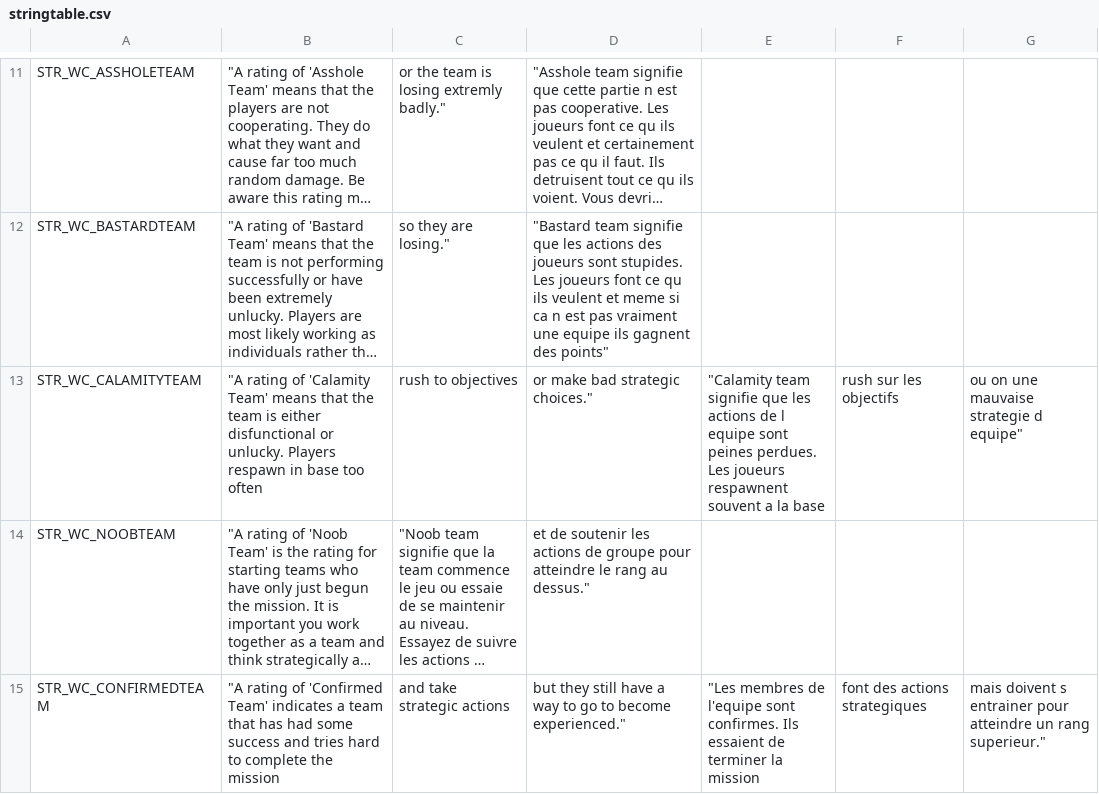
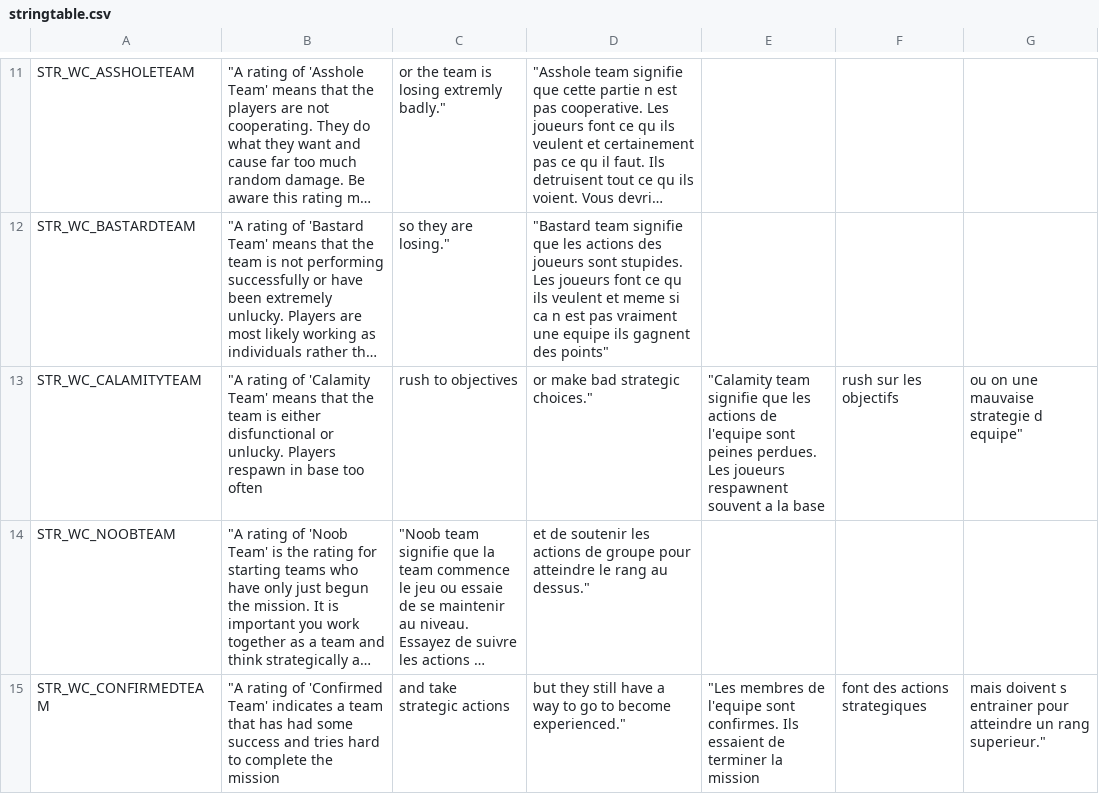
Before and after one commit to code34/war-in-takistan, a CSV file: stringtable.csv, drawn as a sheet; only a part is shown, gaps mark what is left out; long unchanged cells end in …; the diff covers the shown part only; the diff names each change by its address in the sheet, - before the commit and + after, or states it on an @@ line.

```diff
--- a/stringtable.csv
+++ b/stringtable.csv
-E13: …actions de l equipe sont peines…
+E13: …actions de l'equipe sont peines…
```
Also changed, not shown: 13 edited cells elsewhere in this file.
